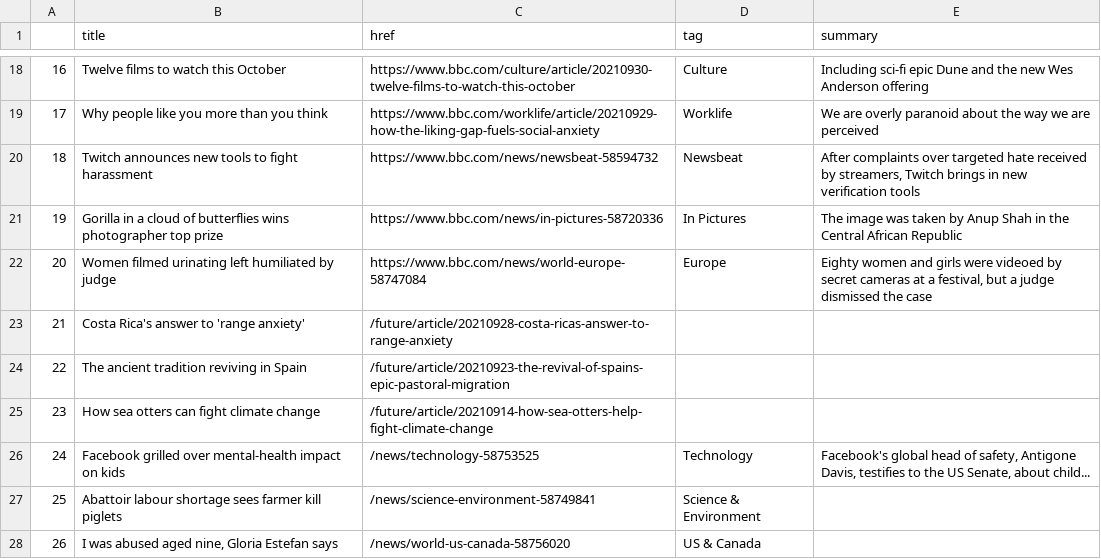
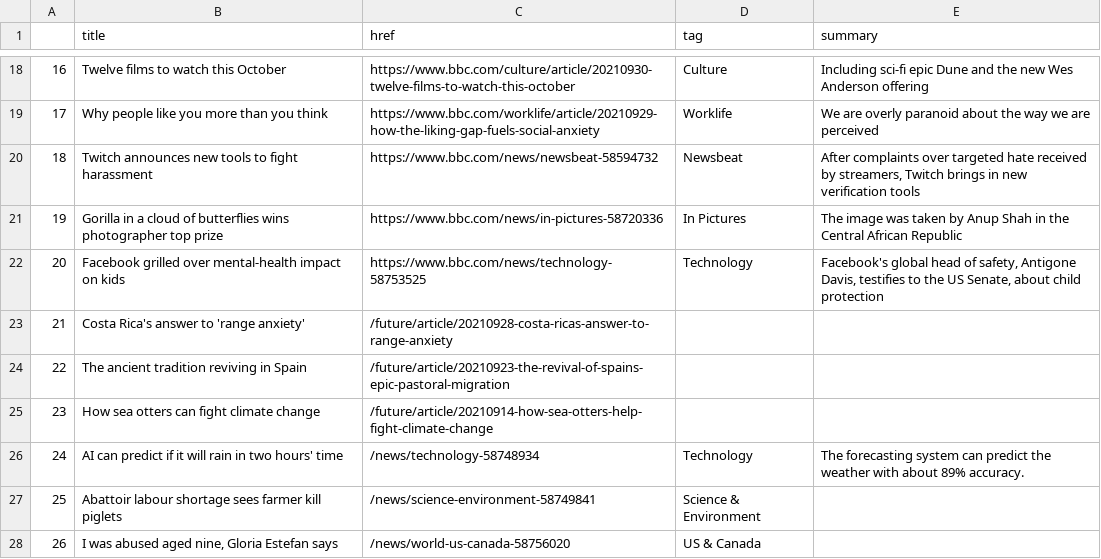
Before and after one commit to gbolduan/automatic-scraper, a CSV file: bbc-headlines.csv, drawn as a sheet; only a part is shown, gaps mark what is left out; the diff covers the shown part only.

```diff
--- a/bbc-headlines.csv
+++ b/bbc-headlines.csv
@@ -21,3 +21,3 @@
 19,Gorilla in a cloud of butterflies wins photographer top prize,https://www.bbc.com/news/in-pictures-58720336,In Pictures,The image was taken by Anup Shah in the Central African Republic
-20,Women filmed urinating left humiliated by judge,https://www.bbc.com/news/world-europe-58747084,Europe,"Eighty women and girls were videoed by secret cameras at a festival, but a judge dismissed the case"
+20,Facebook grilled over mental-health impact on kids,https://www.bbc.com/news/technology-58753525,Technology,"Facebook's global head of safety, Antigone Davis, testifies to the US Senate, about child protection"
 21,Costa Rica's answer to 'range anxiety',/future/article/20210928-costa-ricas-answer-to-range-anxiety,,
@@ -25,3 +25,3 @@
 23,How sea otters can fight climate change,/future/article/20210914-how-sea-otters-help-fight-climate-change,,
-24,Facebook grilled over mental-health impact on kids,/news/technology-58753525,Technology,"Facebook's global head of safety, Antigone Davis, testifies to the US Senate, about child..."
+24,AI can predict if it will rain in two hours' time,/news/technology-58748934,Technology,The forecasting system can predict the weather with about 89% accuracy.
 25,Abattoir labour shortage sees farmer kill piglets,/news/science-environment-58749841,Science & Environment,
```
Also changed, not shown: 23 edited cells elsewhere in this file.
